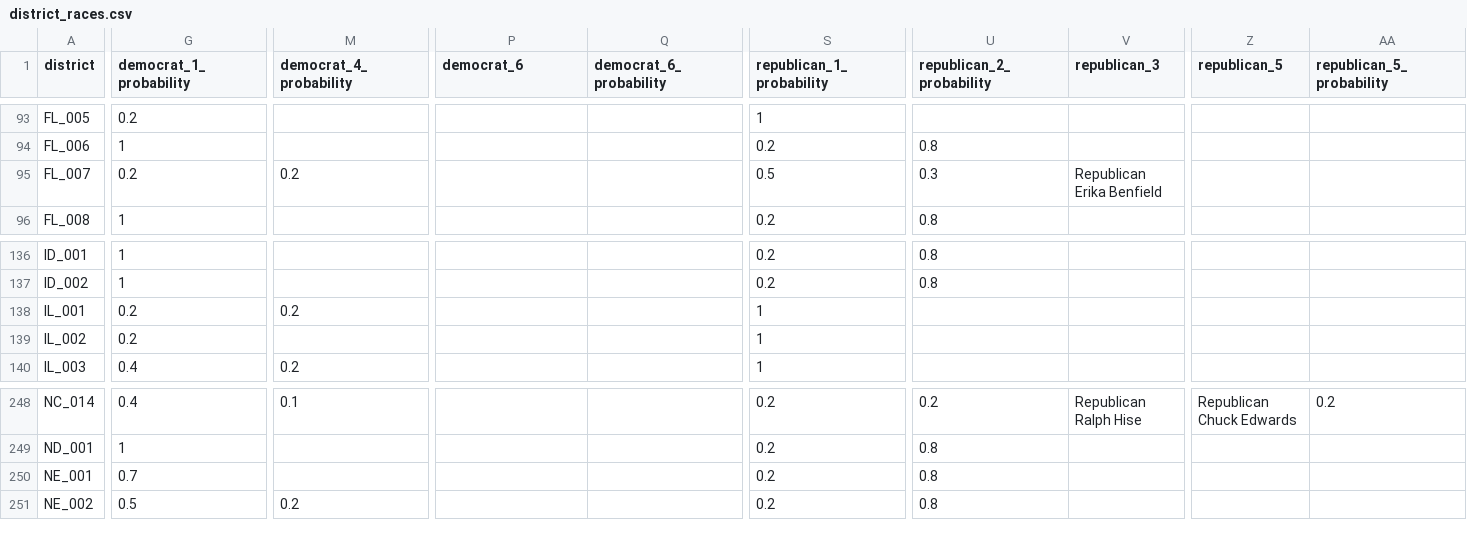
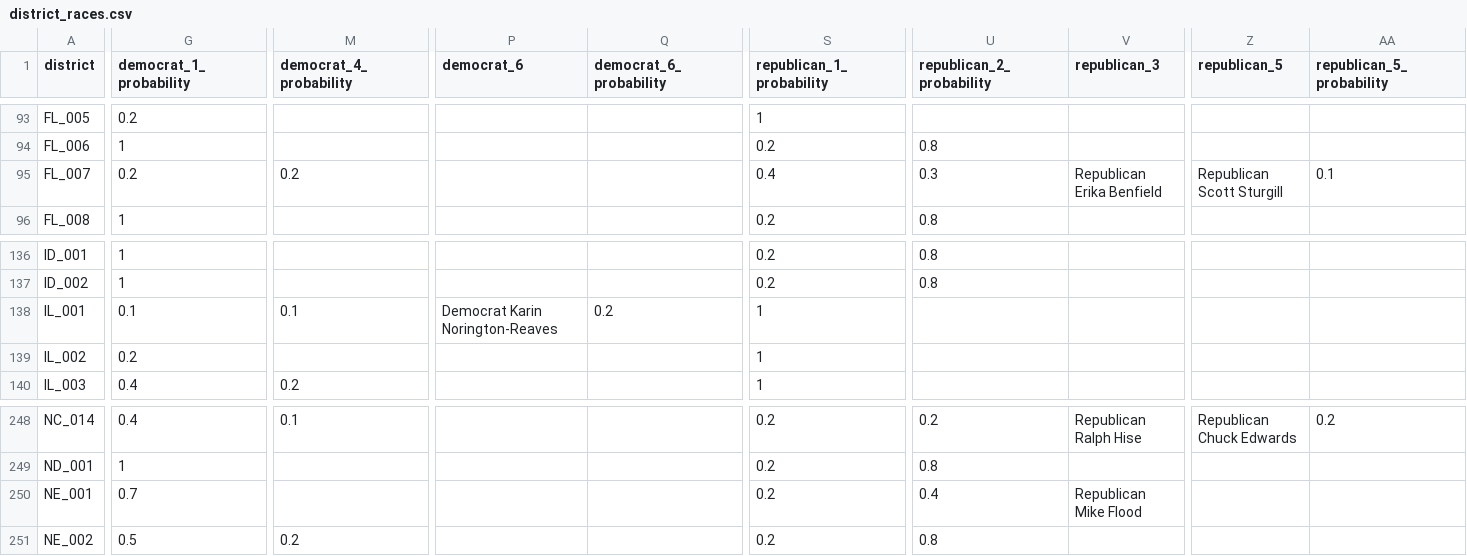
Before and after one commit to carnival-farmer/data, a CSV file: district_races.csv, drawn as a sheet; only a part is shown, gaps mark what is left out; the diff covers the shown part only; the diff names each change by its address in the sheet, - before the commit and + after, or states it on an @@ line.

```diff
--- a/district_races.csv
+++ b/district_races.csv
-S95 (republican_1_probability): 0.5
+S95 (republican_1_probability): 0.4
-Z95 (republican_5): (empty)
+Z95 (republican_5): Republican Scott Sturgill
-AA95 (republican_5_probability): (empty)
+AA95 (republican_5_probability): 0.1
-G138 (democrat_1_probability): 0.2
+G138 (democrat_1_probability): 0.1
-M138 (democrat_4_probability): 0.2
+M138 (democrat_4_probability): 0.1
-P138 (democrat_6): (empty)
+P138 (democrat_6): Democrat Karin Norington-Reaves
-Q138 (democrat_6_probability): (empty)
+Q138 (democrat_6_probability): 0.2
-U250 (republican_2_probability): 0.8
+U250 (republican_2_probability): 0.4
-V250 (republican_3): (empty)
+V250 (republican_3): Republican Mike Flood
```
Also changed, not shown: 32 edited cells elsewhere in this file, state_races.csv.
